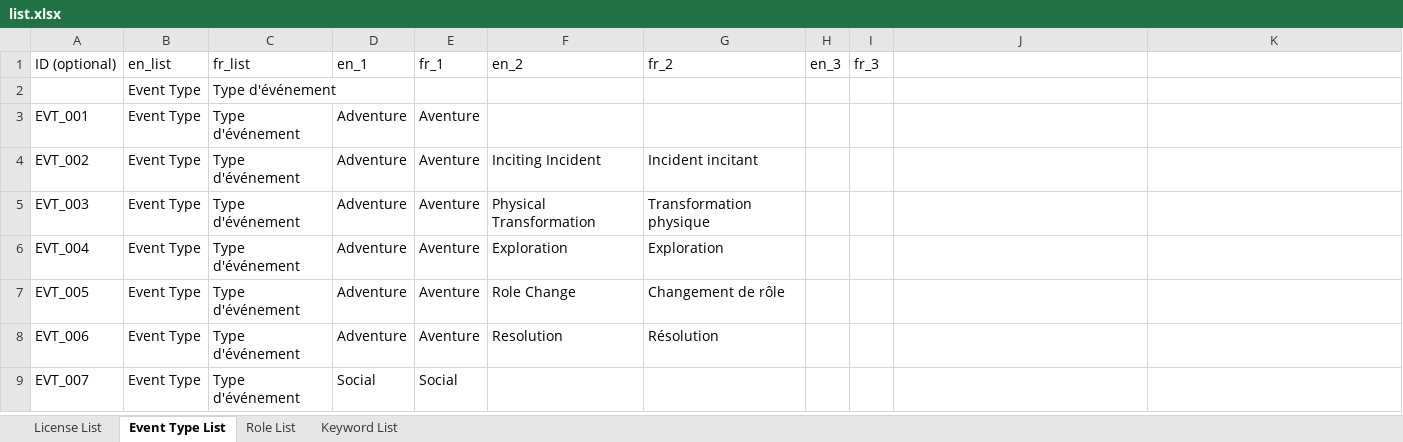
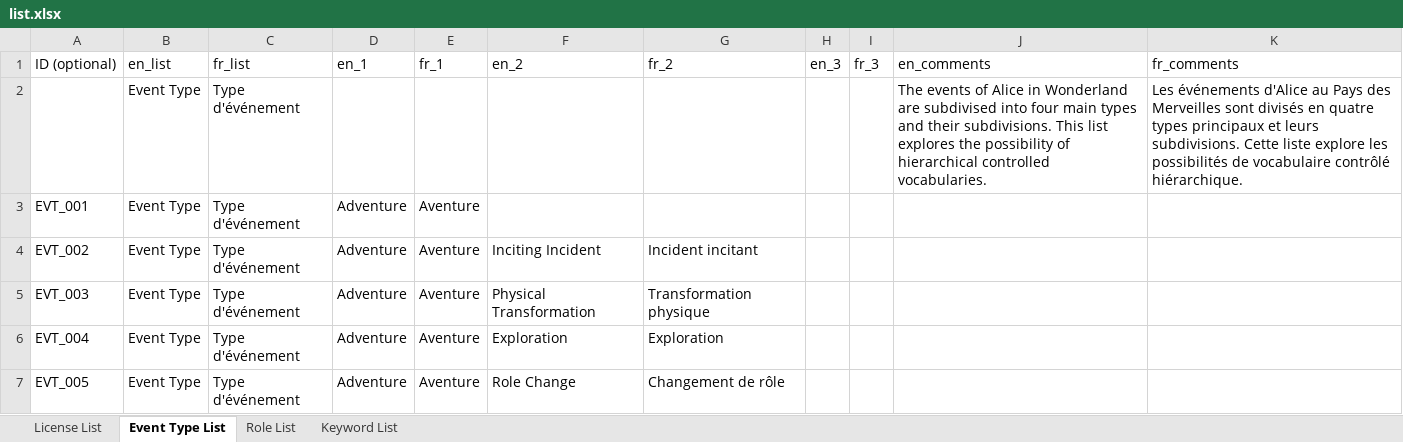
Before and after one commit to dasch-swiss/daschland-scripts, an Excel workbook: daschland_ontology/lists/list.xlsx, sheet Event Type List, drawn as a sheet; only a part is shown; the shorter side is filled out with more unchanged rows; values as stored, in another font and other column widths than the file's, no borders; the diff names each change by its address in the sheet, - before the commit and + after, or states it on an @@ line.

Commit message:
Comments update and permissions fix

```diff
--- a/daschland_ontology/lists/list.xlsx (sheet Event Type List)
+++ b/daschland_ontology/lists/list.xlsx (sheet Event Type List)
-J1: (empty)
+J1: en_comments
-K1: (empty)
+K1: fr_comments
-J2 (en_comments): (empty)
+J2 (en_comments): The events of Alice in Wonderland are subdivised into four main types and their subdivisions. This list explores the possibility of hierarchical controlled vocabularies.
-K2 (fr_comments): (empty)
+K2 (fr_comments): Les événements d'Alice au Pays des Merveilles sont divisés en quatre types principaux et leurs subdivisions. Cette liste explore les possibilités de vocabulaire contrôlé hiérarchique.
```
Also changed, not shown: sheet Role List, sheet License List, sheet Keyword List, daschland_ontology/daschland (Alice in DaSCHland)/resources.xlsx, daschland_ontology/json_header.xlsx, 1 other file.
